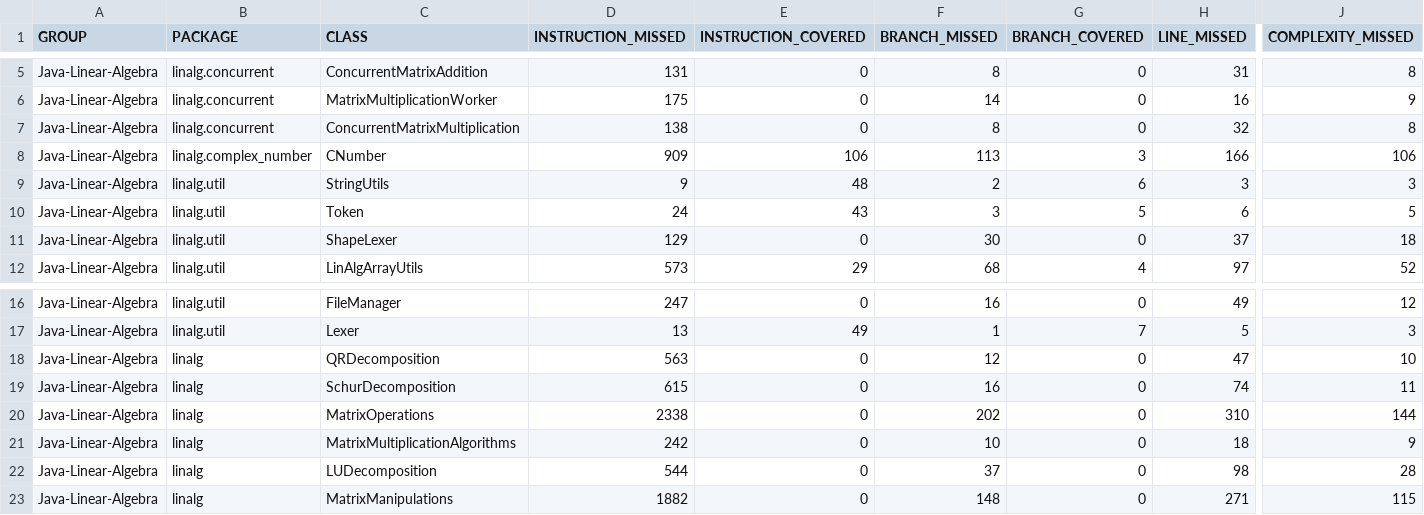
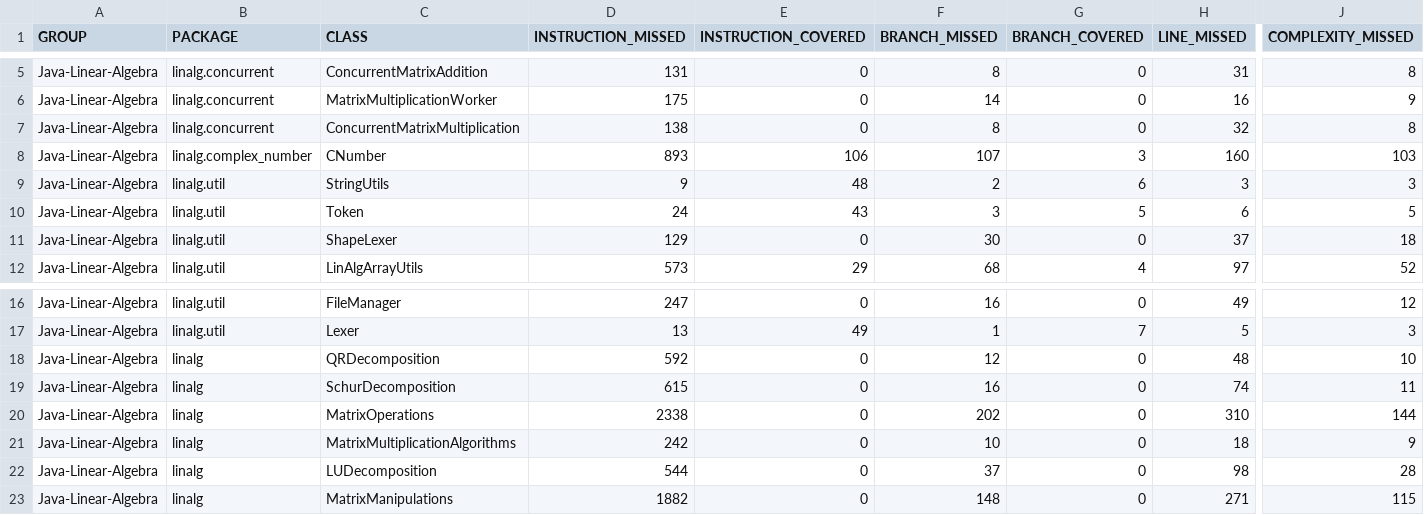
Before and after one commit to jacobdwatters/Java-Linear-Algebra, a CSV file: target/site/jacoco/jacoco.csv, drawn as a sheet; only a part is shown, gaps mark what is left out; the diff names each change by its address in the sheet, - before the commit and + after, or states it on an @@ line.

Commit message:
Fixed issue where CNumber.sign() method did not work correctly with complex numbers. This was initially discovered as an issue with the QR decomposition for complex matrices. This is also now fixed

```diff
--- a/target/site/jacoco/jacoco.csv
+++ b/target/site/jacoco/jacoco.csv
-D8 (INSTRUCTION_MISSED): 909
+D8 (INSTRUCTION_MISSED): 893
-F8 (BRANCH_MISSED): 113
+F8 (BRANCH_MISSED): 107
-H8 (LINE_MISSED): 166
+H8 (LINE_MISSED): 160
-J8 (COMPLEXITY_MISSED): 106
+J8 (COMPLEXITY_MISSED): 103
-D18 (INSTRUCTION_MISSED): 563
+D18 (INSTRUCTION_MISSED): 592
-H18 (LINE_MISSED): 47
+H18 (LINE_MISSED): 48
```
Also changed, not shown: 19 other files.
